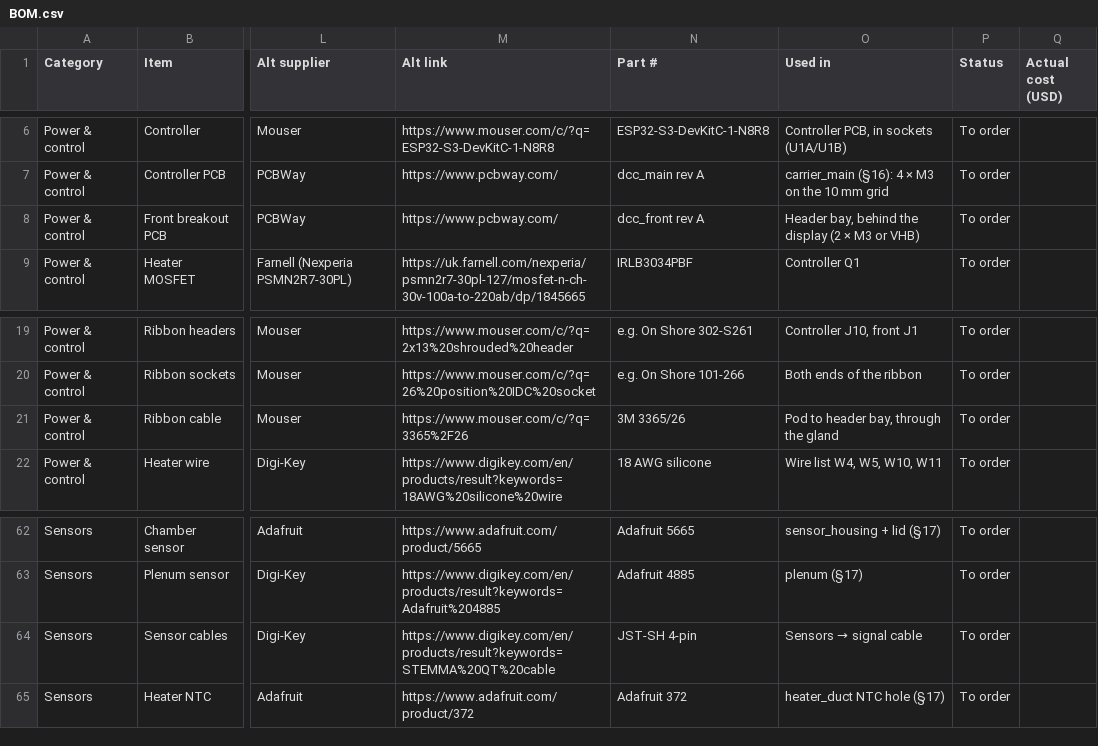
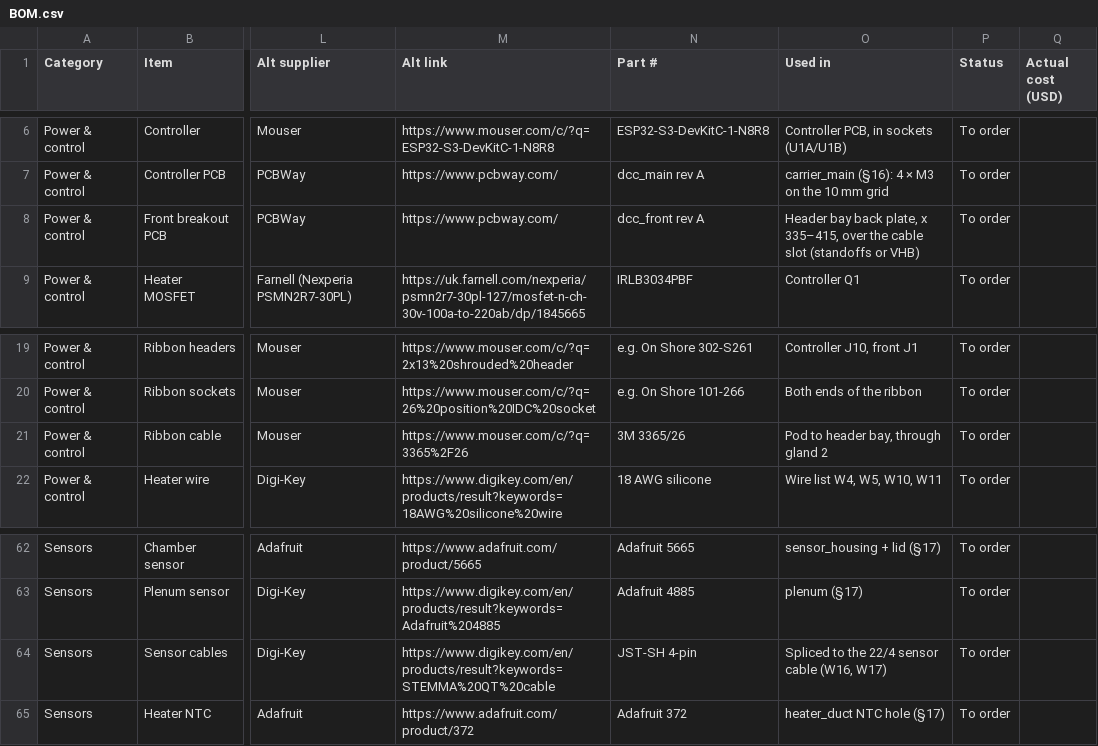
Before and after one commit to lquinn1/3d-printing-models, a CSV file: models/filament-dry-cabinet/BOM.csv, drawn as a sheet; only a part is shown, gaps mark what is left out; the diff names each change by its address in the sheet, - before the commit and + after, or states it on an @@ line.

```diff
--- a/models/filament-dry-cabinet/BOM.csv
+++ b/models/filament-dry-cabinet/BOM.csv
-O8 (Used in): Header bay, behind the display (2 × M3 or VHB)
+O8 (Used in): Header bay back plate, x 335–415, over the cable slot (standoffs or VHB)
-O21 (Used in): Pod to header bay, through the gland
+O21 (Used in): Pod to header bay, through gland 2
@@ O64 (Used in): Sensors → signal cable → Spliced to the 22/4 sensor cable (W16, W17) @@
```
Also changed, not shown: models/filament-dry-cabinet/bom/bom_source.csv, 1 other file.
